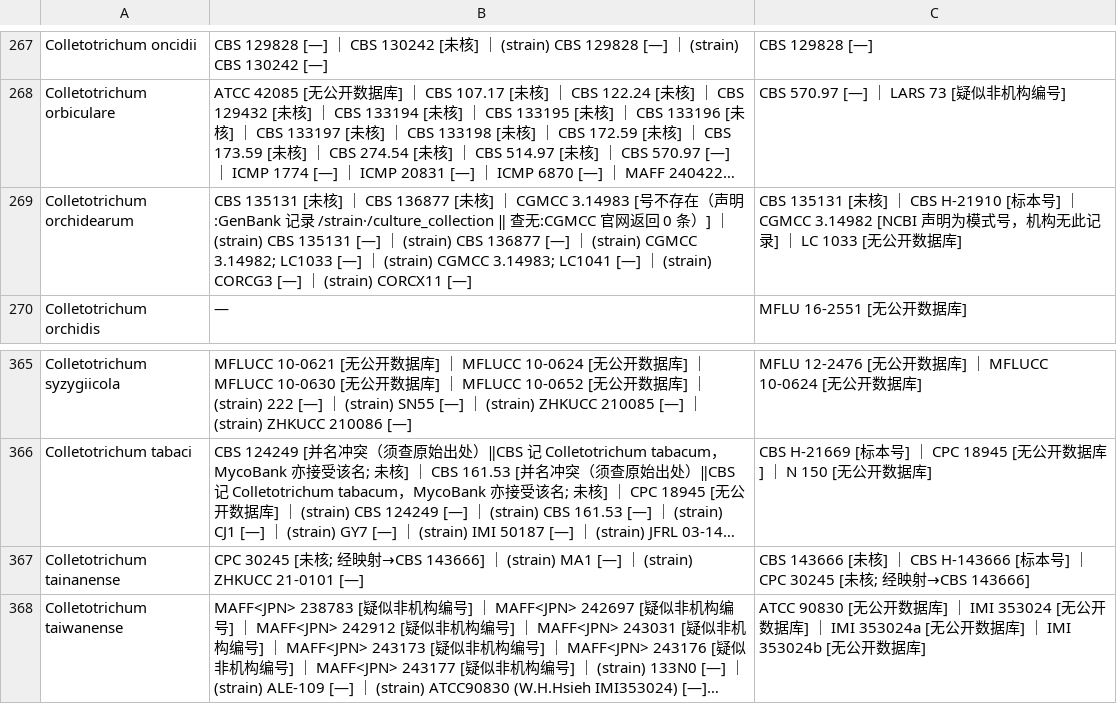
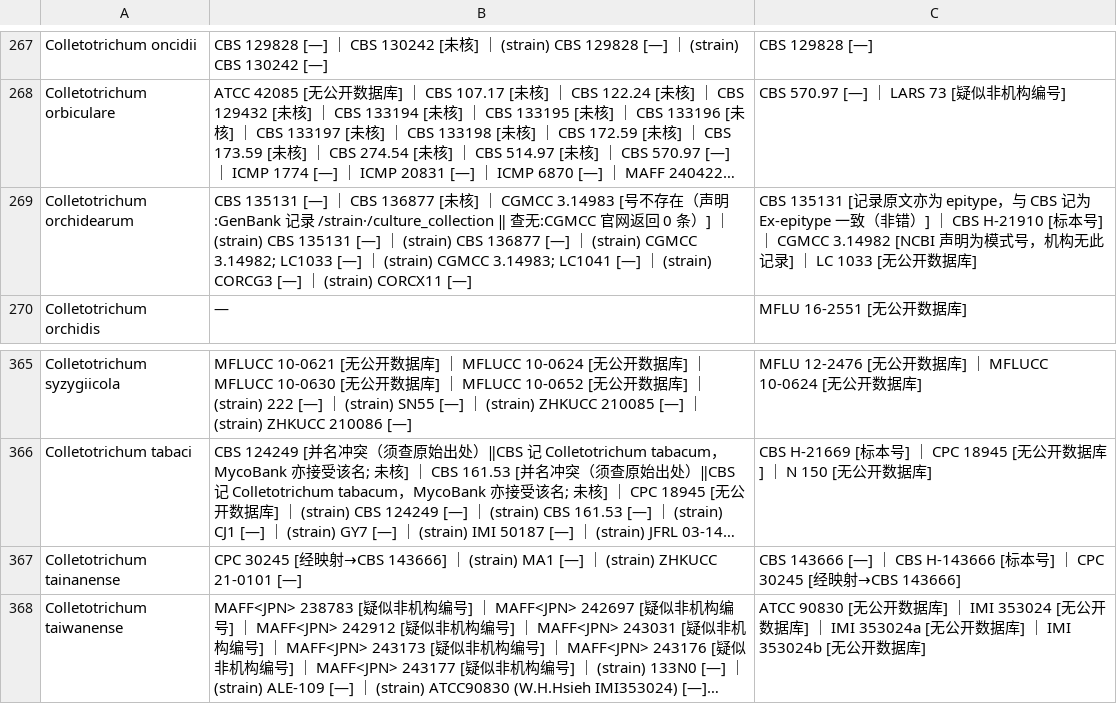
Before and after one commit to xiangccookie/typeaudit, a TSV file: results/Colletotrichum/colletotrichum_三列表.tsv, drawn as a sheet; only a part is shown, gaps mark what is left out; long unchanged cells end in …; the diff covers the shown part only; the diff names each change by its address in the sheet, - before the commit and + after, or states it on an @@ line.

```diff
--- a/results/Colletotrichum/colletotrichum_三列表.tsv
+++ b/results/Colletotrichum/colletotrichum_三列表.tsv
-B269: CBS 135131 [未核] ｜…
+B269: CBS 135131 [—] ｜…
-C269: CBS 135131 [未核] ｜ CBS…
+C269: CBS 135131 [记录原文亦为 epitype，与 CBS 记为 Ex-epitype 一致（非错）] ｜ CBS…
-B367: …30245 [未核; 经映…
+B367: …30245 [经映…
-C367: CBS 143666 [未核] ｜ CBS H-143666 [标本号] ｜ CPC 30245 [未核; 经映射→CBS…
+C367: CBS 143666 [—] ｜ CBS H-143666 [标本号] ｜ CPC 30245 [经映射→CBS…
```
Also changed, not shown: 10 edited cells elsewhere in this file, results/Diaporthe/diaporthe_三列表.tsv, results/Trichoderma/trichoderma_三列表.tsv, 7 other files.
